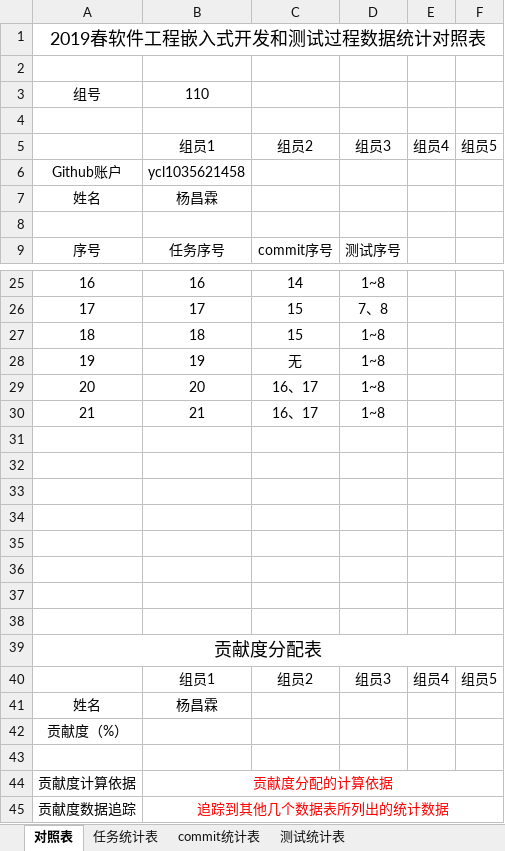
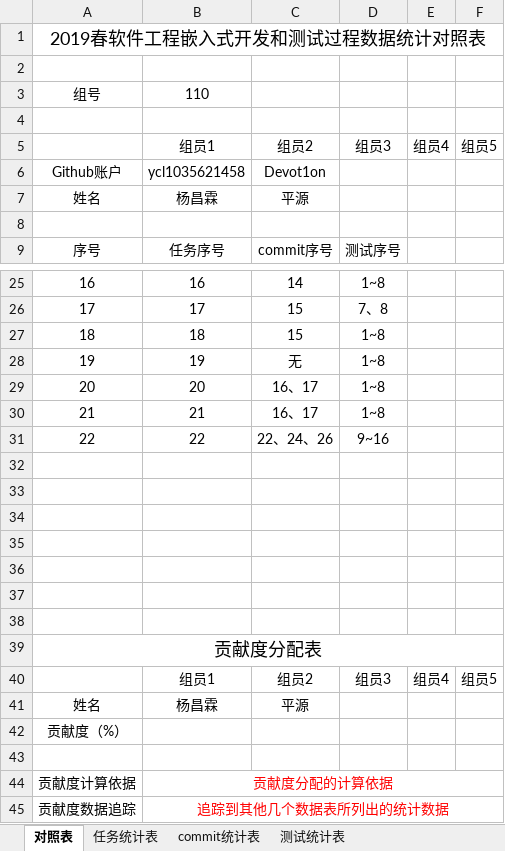
Before and after one commit to sebuaa2019/Team110, an Excel workbook: 开发和测试过程数据统计对照表.xlsx, sheet 对照表, drawn as a sheet; only a part is shown, gaps mark what is left out; values as stored, in another font and other column widths than the file's, no borders; the diff names each change by its address in the sheet, - before the commit and + after, or states it on an @@ line.

```diff
--- a/开发和测试过程数据统计对照表.xlsx (sheet 对照表)
+++ b/开发和测试过程数据统计对照表.xlsx (sheet 对照表)
-C6: (empty)
+C6: Devot1on
-C7: (empty)
+C7: 平源
-row 31: (empty)
+row 31: 22 | 22 | 22、24、26 | 9~16
-C41: (empty)
+C41: 平源
```
Also changed, not shown: sheet 测试统计表, sheet commit统计表, sheet 任务统计表, 1 other file.
